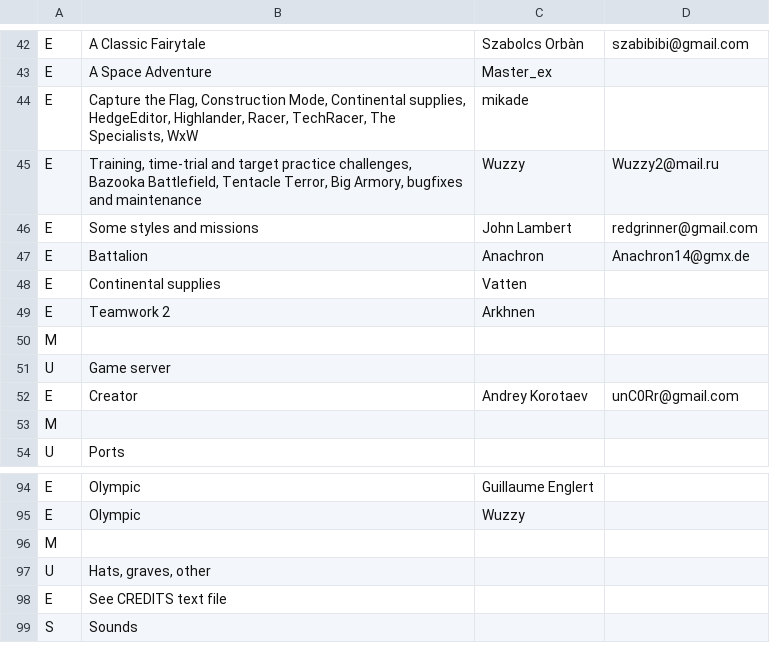
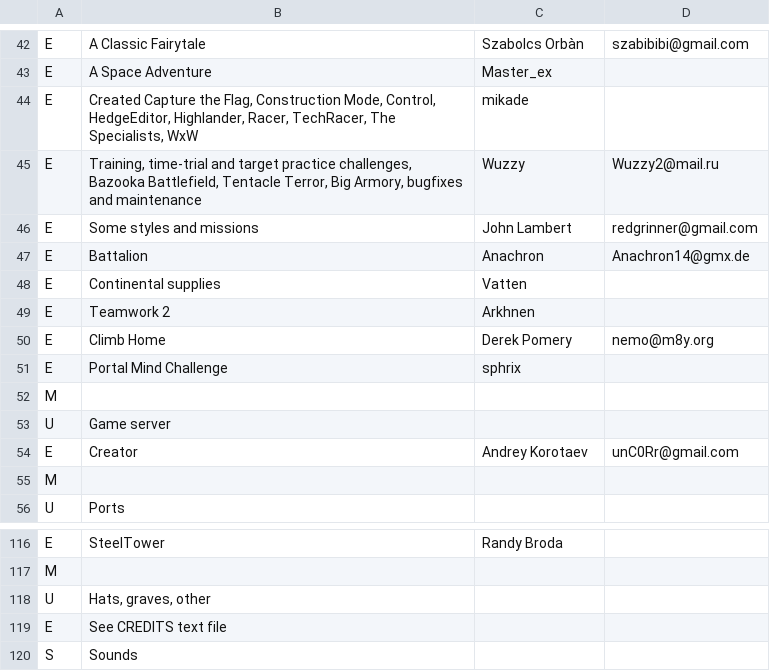
Before and after one commit to burp/hedgewars, a CSV file: QTfrontend/res/credits.csv, drawn as a sheet; only a part is shown, gaps mark what is left out; addresses are those after the commit; the diff covers the shown part only; the diff names each change by its address in the sheet, - before the commit and + after, or states it on an @@ line.

```diff
--- a/QTfrontend/res/credits.csv
+++ b/QTfrontend/res/credits.csv
-B44: Capture the Flag, Construction Mode, Continental supplies, HedgeEditor, Highlander,…
+B44: Created Capture the Flag, Construction Mode, Control, HedgeEditor, Highlander,…
+row 50: E | Climb Home | Derek Pomery | nemo@m8y.org
+row 51: E | Portal Mind Challenge | sphrix
-B116: Olympic
+B116: SteelTower
-C116: Guillaume Englert
+C116: Randy Broda
@@ row 95 moved to row 112: E @@
```
Also changed, not shown: 21 added rows, 2 removed rows, 4 moved rows and 3 edited cells elsewhere in this file.
